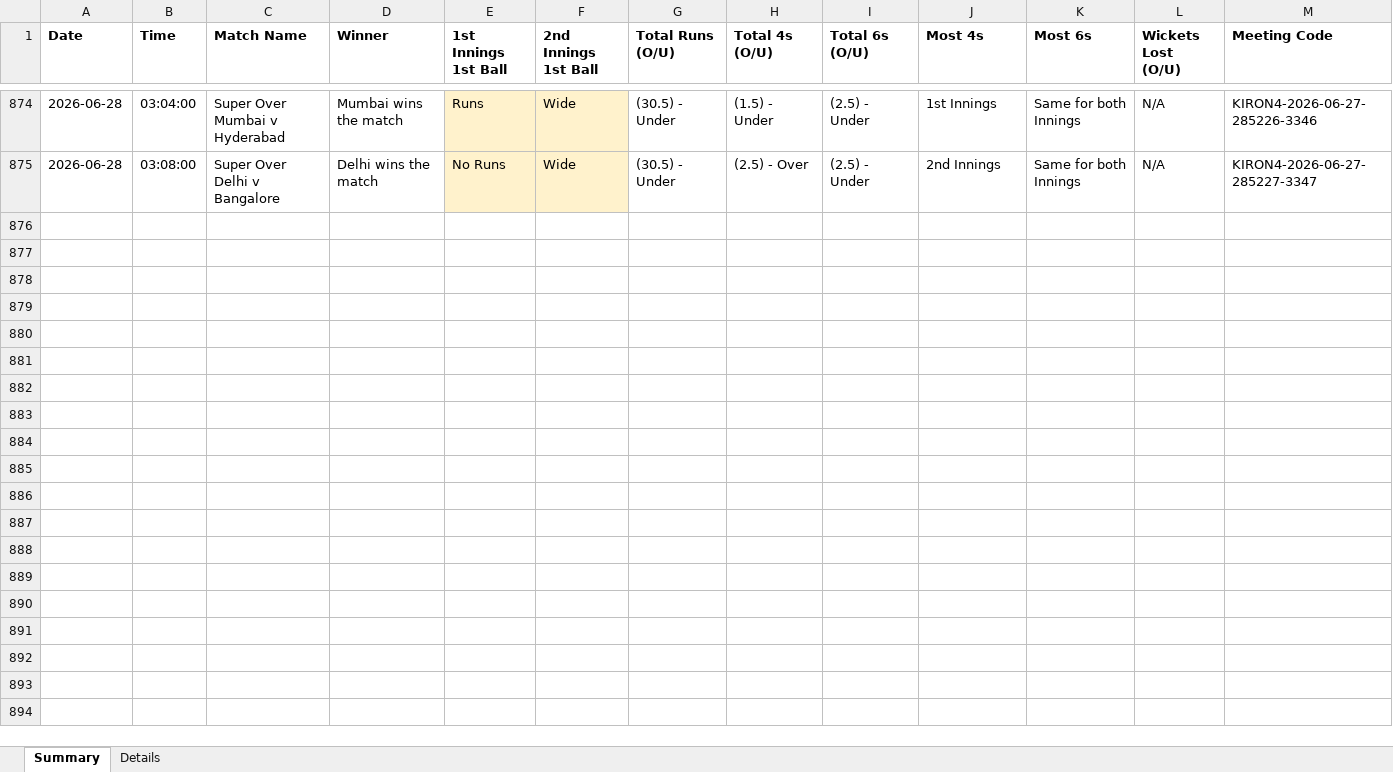
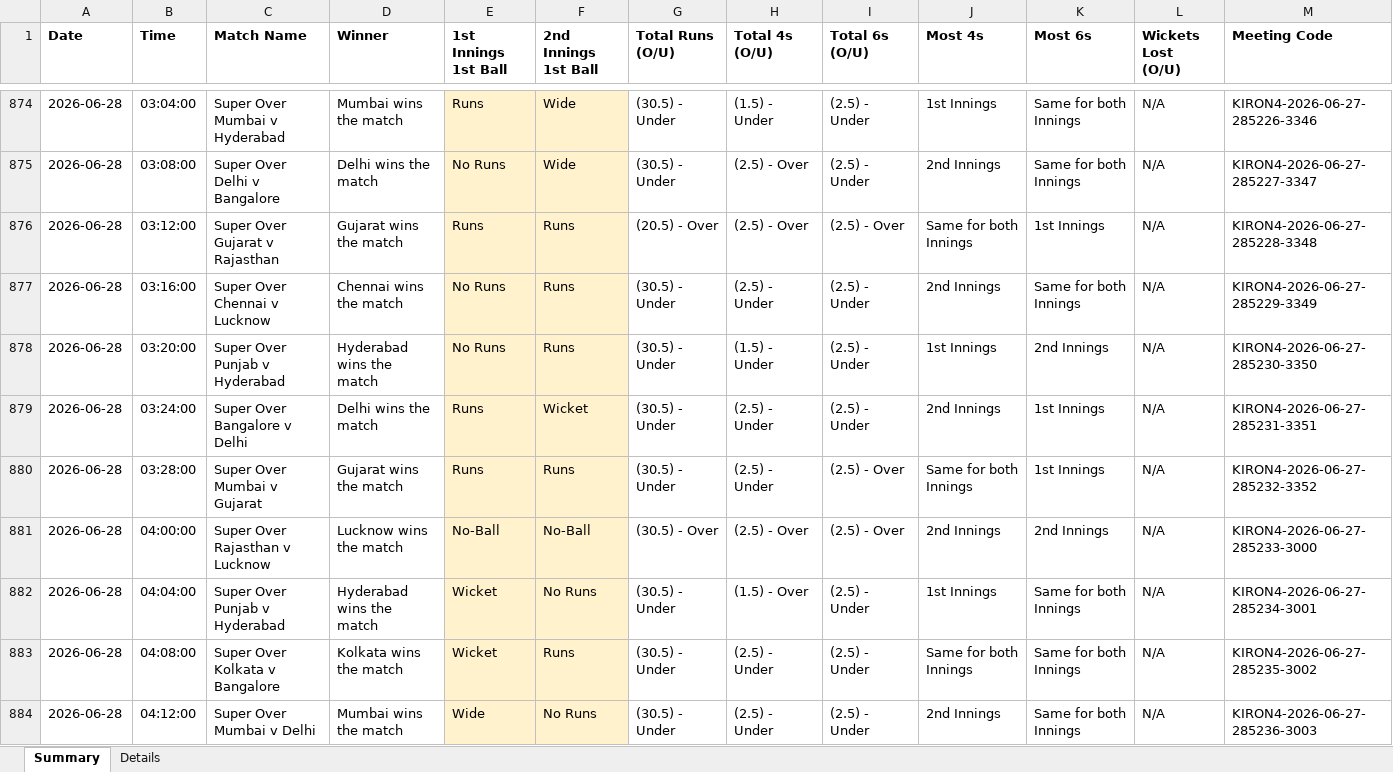
Before and after one commit to NorajChathuranga/STBet-Tracker, an Excel workbook: data/cricket_superover_results.xlsx, sheet Summary, drawn as a sheet; only a part is shown, gaps mark what is left out; values as stored, in another font and other column widths than the file's, no borders; the diff names each change by its address in the sheet, - before the commit and + after, or states it on an @@ line.

```diff
--- a/data/cricket_superover_results.xlsx (sheet Summary)
+++ b/data/cricket_superover_results.xlsx (sheet Summary)
+row 876: 2026-06-28 | 03:12:00 | Super Over Gujarat v Rajasthan | Gujarat wins the match | Runs | Runs | (20.5) - Over | (2.5) - Over | (2.5) - Over | Same for both Innings | 1st Innings | N/A | KIRON4-2026-06-27-285228-3348
+row 877: 2026-06-28 | 03:16:00 | Super Over Chennai v Lucknow | Chennai wins the match | No Runs | Runs | (30.5) - Under | (2.5) - Under | (2.5) - Under | 2nd Innings | Same for both Innings | N/A | KIRON4-2026-06-27-285229-3349
+row 878: 2026-06-28 | 03:20:00 | Super Over Punjab v Hyderabad | Hyderabad wins the match | No Runs | Runs | (30.5) - Under | (1.5) - Under | (2.5) - Under | 1st Innings | 2nd Innings | N/A | KIRON4-2026-06-27-285230-3350
+row 879: 2026-06-28 | 03:24:00 | Super Over Bangalore v Delhi | Delhi wins the match | Runs | Wicket | (30.5) - Under | (2.5) - Under | (2.5) - Under | 2nd Innings | 1st Innings | N/A | KIRON4-2026-06-27-285231-3351
+row 880: 2026-06-28 | 03:28:00 | Super Over Mumbai v Gujarat | Gujarat wins the match | Runs | Runs | (30.5) - Under | (2.5) - Under | (2.5) - Over | Same for both Innings | 1st Innings | N/A | KIRON4-2026-06-27-285232-3352
+row 881: 2026-06-28 | 04:00:00 | Super Over Rajasthan v Lucknow | Lucknow wins the match | No-Ball | No-Ball | (30.5) - Over | (2.5) - Over | (2.5) - Over | 2nd Innings | 2nd Innings | N/A | KIRON4-2026-06-27-285233-3000
+row 882: 2026-06-28 | 04:04:00 | Super Over Punjab v Hyderabad | Hyderabad wins the match | Wicket | No Runs | (30.5) - Under | (1.5) - Over | (2.5) - Under | 1st Innings | Same for both Innings | N/A | KIRON4-2026-06-27-285234-3001
+row 883: 2026-06-28 | 04:08:00 | Super Over Kolkata v Bangalore | Kolkata wins the match | Wicket | Runs | (30.5) - Under | (2.5) - Under | (2.5) - Under | Same for both Innings | Same for both Innings | N/A | KIRON4-2026-06-27-285235-3002
+row 884: 2026-06-28 | 04:12:00 | Super Over Mumbai v Delhi | Mumbai wins the match | Wide | No Runs | (30.5) - Under | (2.5) - Under | (2.5) - Under | 2nd Innings | Same for both Innings | N/A | KIRON4-2026-06-27-285236-3003
```
Also changed, not shown: sheet Details, 5 other files.
